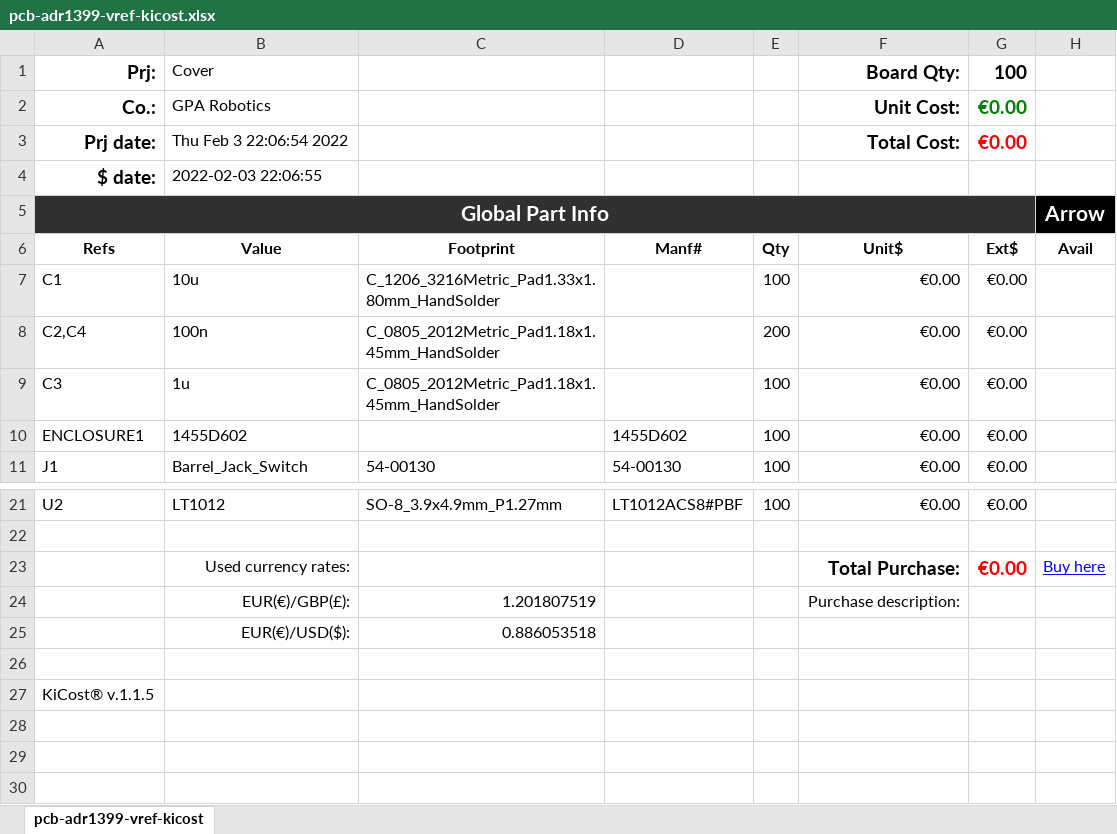
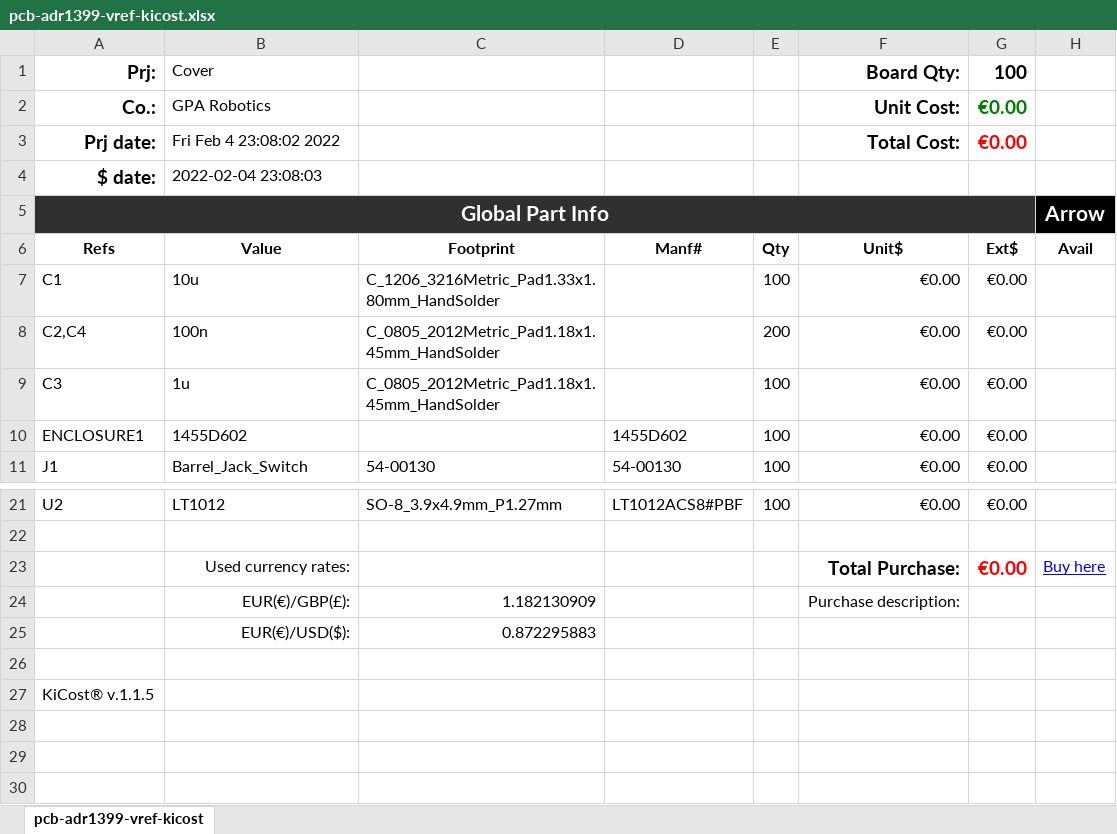
Before and after one commit to Atmelfan/pcb-adr1399-vref, an Excel workbook: docs/bom/pcb-adr1399-vref-kicost.xlsx, sheet pcb-adr1399-vref-kicost, drawn as a sheet; only a part is shown, gaps mark what is left out; values as stored, in another font and other column widths than the file's, no borders; conditional formats not drawn; the diff names each change by its address in the sheet, - before the commit and + after, or states it on an @@ line.

Commit message:
Deploying to gh-pages from @ Atmelfan/pcb-adr1399-vref@a7292277256407f949378d21e8d5ccdddb0bd8f4 🚀

```diff
--- a/docs/bom/pcb-adr1399-vref-kicost.xlsx (sheet pcb-adr1399-vref-kicost)
+++ b/docs/bom/pcb-adr1399-vref-kicost.xlsx (sheet pcb-adr1399-vref-kicost)
-B3: Thu Feb 3 22:06:54 2022
+B3: Fri Feb 4 23:08:02 2022
-B4: 2022-02-03 22:06:55
+B4: 2022-02-04 23:08:03
-C24: 1.201807519
+C24: 1.182130909
-C25: 0.886053518
+C25: 0.872295883
```
Also changed, not shown: 33 other files.
